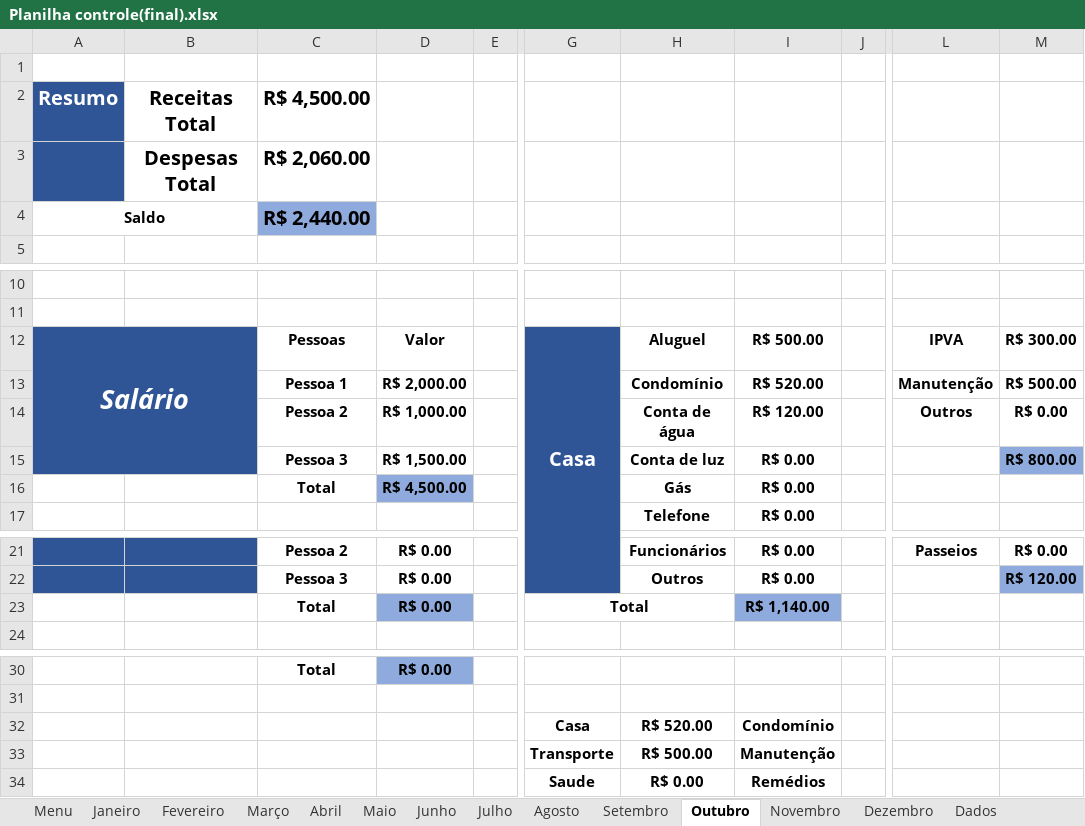
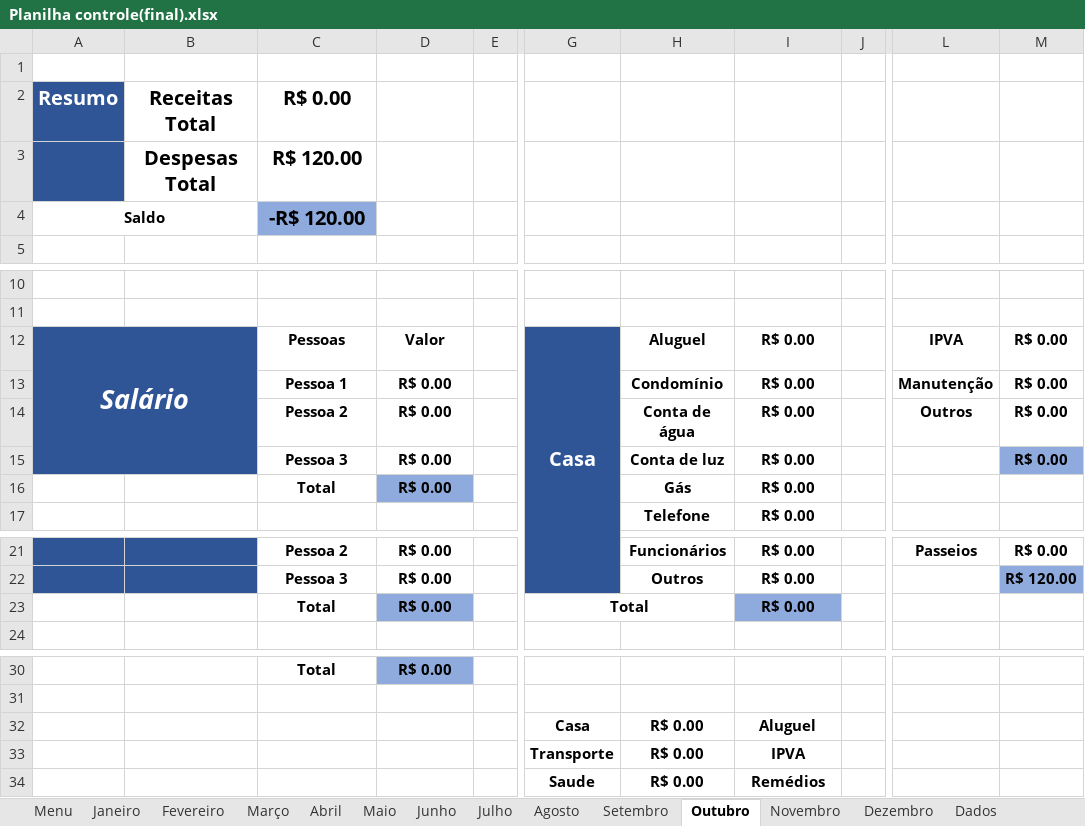
Before and after one commit to hugodevelopment/Excel-Estudos, an Excel workbook: Planilha Controle(Instagram)/Planilha controle(final).xlsx, sheet Outubro, drawn as a sheet; only a part is shown, gaps mark what is left out; values as stored, in another font and other column widths than the file's, no borders; charts and pictures and conditional formats and table styles not drawn; the diff names each change by its address in the sheet, - before the commit and + after, or states it on an @@ line.

```diff
--- a/Planilha Controle(Instagram)/Planilha controle(final).xlsx (sheet Outubro)
+++ b/Planilha Controle(Instagram)/Planilha controle(final).xlsx (sheet Outubro)
-C2: R$ 4,500.00
+C2: R$ 0.00
-C3: R$ 2,060.00
+C3: R$ 120.00
-C4: R$ 2,440.00
+C4: -R$ 120.00
-I12: R$ 500.00
+I12: R$ 0.00
-M12: R$ 300.00
+M12: R$ 0.00
-D13: R$ 2,000.00
+D13: R$ 0.00
-I13: R$ 520.00
+I13: R$ 0.00
-M13: R$ 500.00
+M13: R$ 0.00
-D14: R$ 1,000.00
+D14: R$ 0.00
-I14: R$ 120.00
+I14: R$ 0.00
-D15: R$ 1,500.00
+D15: R$ 0.00
-M15: R$ 800.00
+M15: R$ 0.00
-D16: R$ 4,500.00
+D16: R$ 0.00
-I23: R$ 1,140.00
+I23: R$ 0.00
-H32: R$ 520.00
+H32: R$ 0.00
-I32: Condomínio
+I32: Aluguel
-H33: R$ 500.00
+H33: R$ 0.00
-I33: Manutenção
+I33: IPVA
```
Also changed, not shown: sheet Dados, sheet Janeiro, sheet Dezembro, sheet Julho, sheet Agosto, sheet Setembro, 5 more sheets, charts or pictures, 1 other file.
